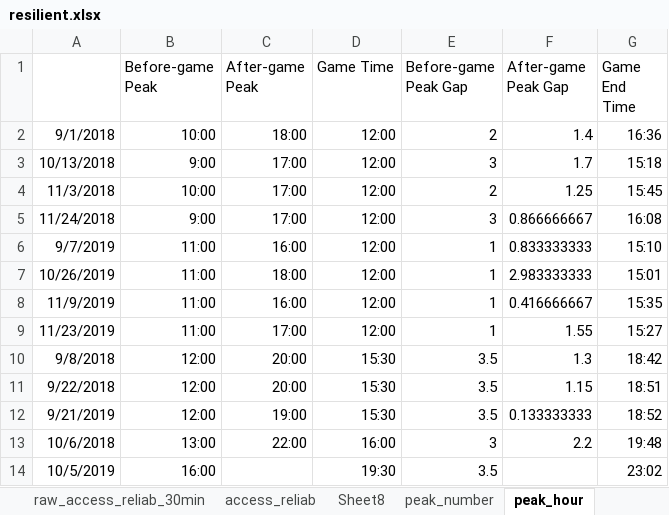
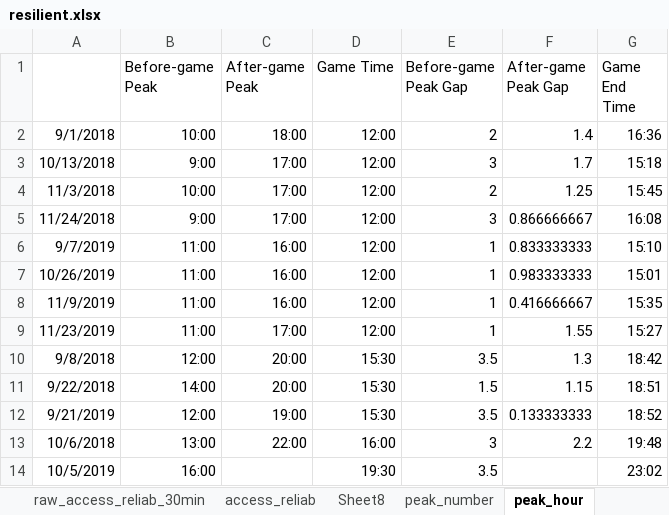
Before and after one commit to luyuliu/COTA-AccessibilityReliability, an Excel workbook: ana/resilient.xlsx, sheet peak_hour, drawn as a sheet; values as stored, in another font and other column widths than the file's, no borders; charts and pictures not drawn; the diff names each change by its address in the sheet, - before the commit and + after, or states it on an @@ line.

```diff
--- a/ana/resilient.xlsx (sheet peak_hour)
+++ b/ana/resilient.xlsx (sheet peak_hour)
-C7 (After-game Peak): 18:00
+C7 (After-game Peak): 16:00
-F7 (After-game Peak Gap): 2.983333333
+F7 (After-game Peak Gap): 0.983333333
-B11 (Before-game Peak): 12:00
+B11 (Before-game Peak): 14:00
-E11 (Before-game Peak Gap): 3.5
+E11 (Before-game Peak Gap): 1.5
```
Also changed, not shown: sheet access_reliab, sheet peak_number, charts or pictures, 2 other files.
